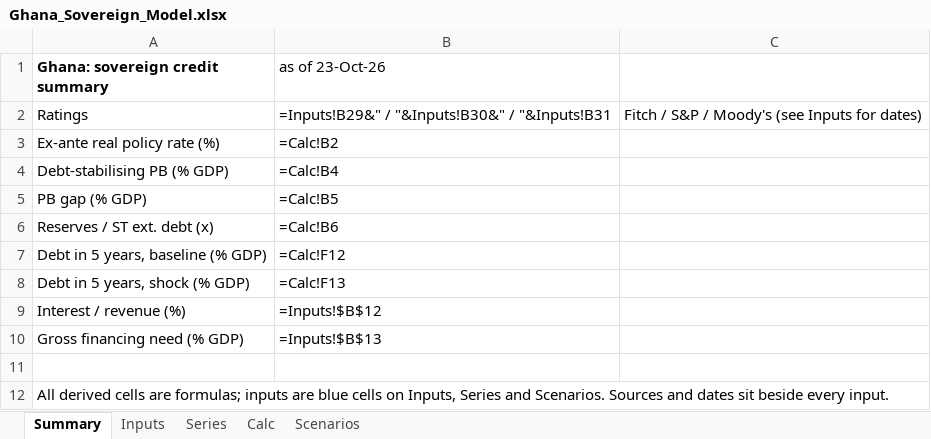
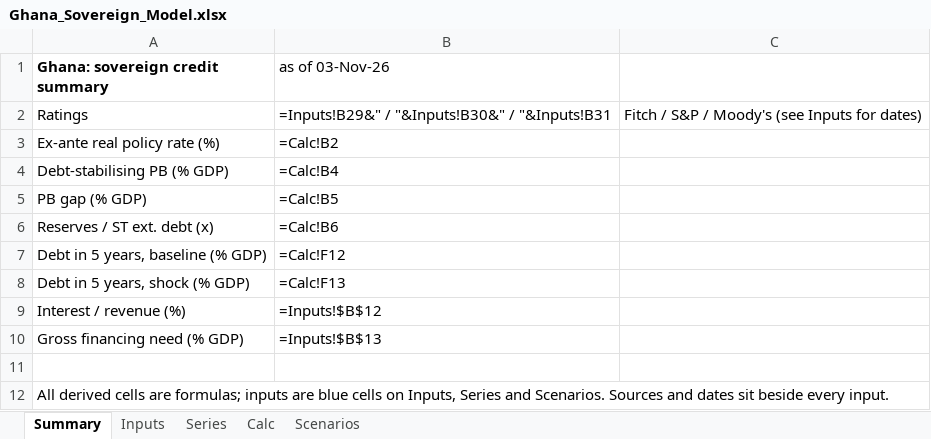
Before and after one commit to rkarim25/cembicredit, an Excel workbook: models/sovereigns/Ghana_Sovereign_Model.xlsx, sheet Summary, drawn as a sheet; values as stored, in another font and other column widths than the file's, no borders; formulas without a stored value are shown as written; the diff names each change by its address in the sheet, - before the commit and + after, or states it on an @@ line.

```diff
--- a/models/sovereigns/Ghana_Sovereign_Model.xlsx (sheet Summary)
+++ b/models/sovereigns/Ghana_Sovereign_Model.xlsx (sheet Summary)
-B1: as of 23-Oct-26
+B1: as of 03-Nov-26
```
Also changed, not shown: sheet Inputs, sheet Series, models/sovereigns/Sovereign_Comp_Sheet.xlsx, 28 other files.
